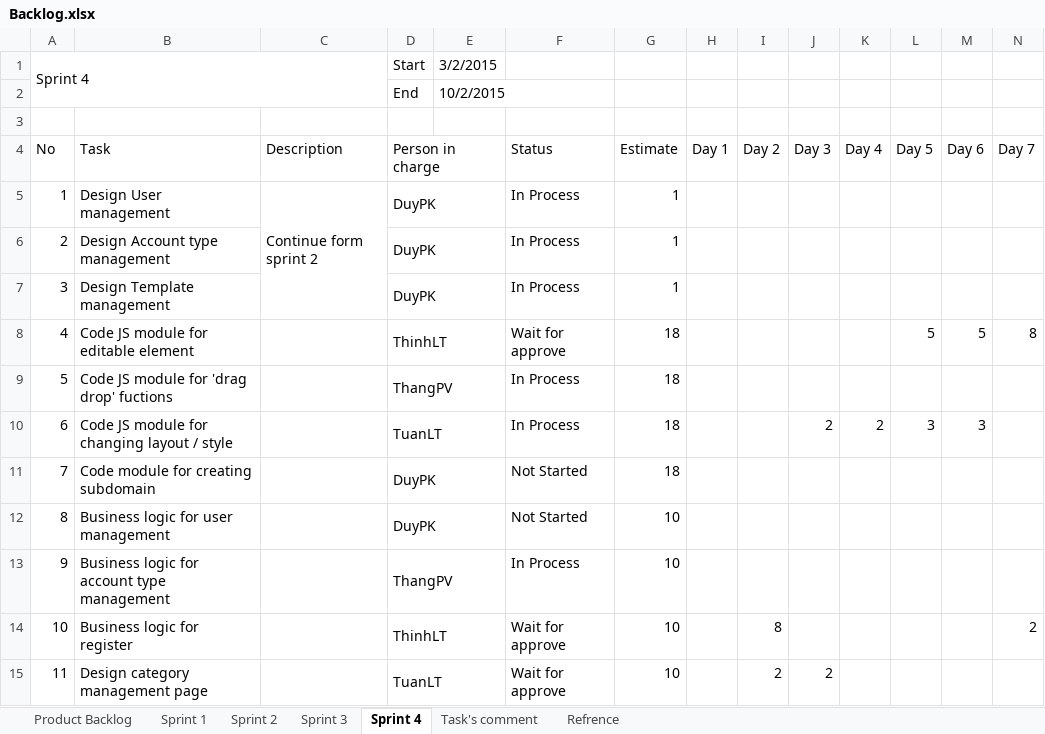
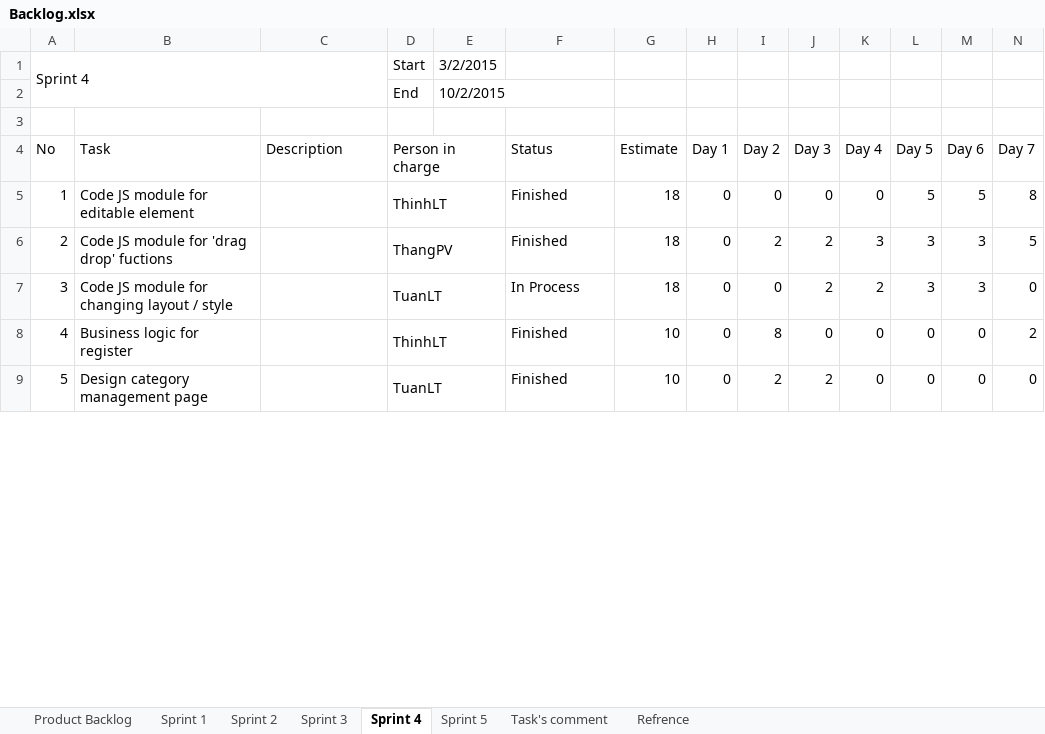
Before and after one commit to phamvanthang310/caps-team7-fu, an Excel workbook: Document/Backlog.xlsx, sheet Sprint 4, drawn as a sheet; only a part is shown; values as stored, in another font and other column widths than the file's, no cell formats; charts and pictures not drawn; removed rows and columns are numbered as before the commit, all else as after; the diff covers the shown part only; the diff names each change by its address in the sheet, - before the commit and + after, or states it on an @@ line.

Commit message:
Update Backlog.xlsx SPRINT 5

```diff
--- a/Document/Backlog.xlsx (sheet Sprint 4)
+++ b/Document/Backlog.xlsx (sheet Sprint 4)
+sheet tab: Sprint 5
-row 5: 1 | Design User management | Continue form sprint 2 | DuyPK |  | In Process | 1
-row 6: 2 | Design Account type management |  | DuyPK |  | In Process | 1
-row 7: 3 | Design Template management |  | DuyPK |  | In Process | 1
@@ column A renumbered between rows 5 and 11 @@
-F5: Wait for approve
+F5: Finished
-H5: (empty)
+H5: 0
-I5: (empty)
+I5: 0
-J5: (empty)
+J5: 0
-K5: (empty)
+K5: 0
-row 9: 5 | Code JS module for 'drag drop' fuctions |  | ThangPV |  | In Process | 18
+row 6: 2 | Code JS module for 'drag drop' fuctions |  | ThangPV |  | Finished | 18 | 0 | 2 | 2 | 3 | 3 | 3 | 5
-H7: (empty)
+H7: 0
-I7: (empty)
+I7: 0
-N7: (empty)
+N7: 0
-row 11: 7 | Code module for creating subdomain |  | DuyPK |  | Not Started | 18
-row 12: 8 | Business logic for user management |  | DuyPK |  | Not Started | 10
-row 13: 9 | Business logic for account type management |  | ThangPV |  | In Process | 10
-F8:F9: Wait for approve
+F8:F9: Finished
-H8:H9: (empty)
+H8:H9: 0
-J8: (empty)
+J8: 0
-K8:K9: (empty)
+K8:K9: 0
-L8:L9: (empty)
+L8:L9: 0
-M8:M9: (empty)
+M8:M9: 0
-N9: (empty)
+N9: 0
```
Also changed, not shown: 4 added rows, 9 removed rows and 4 edited cells elsewhere in this sheet, cell formats, charts or pictures.
